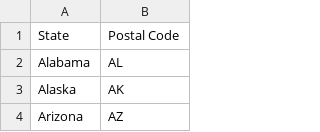
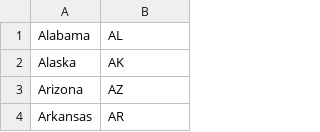
Before and after one commit to Hunter-College-CSCI-39548-Fall-2018/team6, a CSV file: DATA/csv/States.csv, drawn as a sheet; only a part is shown; the shorter side is filled out with more unchanged rows; the diff names each change by its address in the sheet, - before the commit and + after, or states it on an @@ line.

Commit message:
Fixed some data, started work on /survey endpoint pt 2

```diff
--- a/DATA/csv/States.csv
+++ b/DATA/csv/States.csv
-row 1: State | Postal Code
```
Also changed, not shown: DATA/csv/Archive/Climate.csv, 10 other files.
